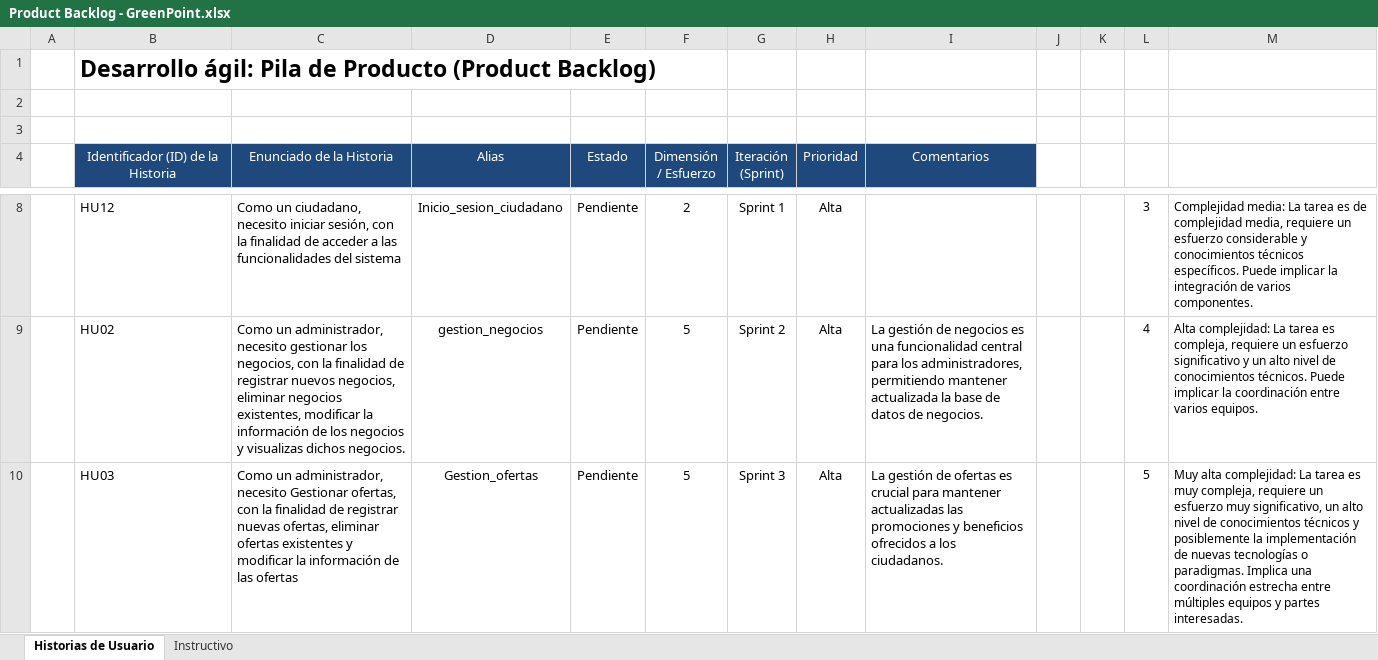
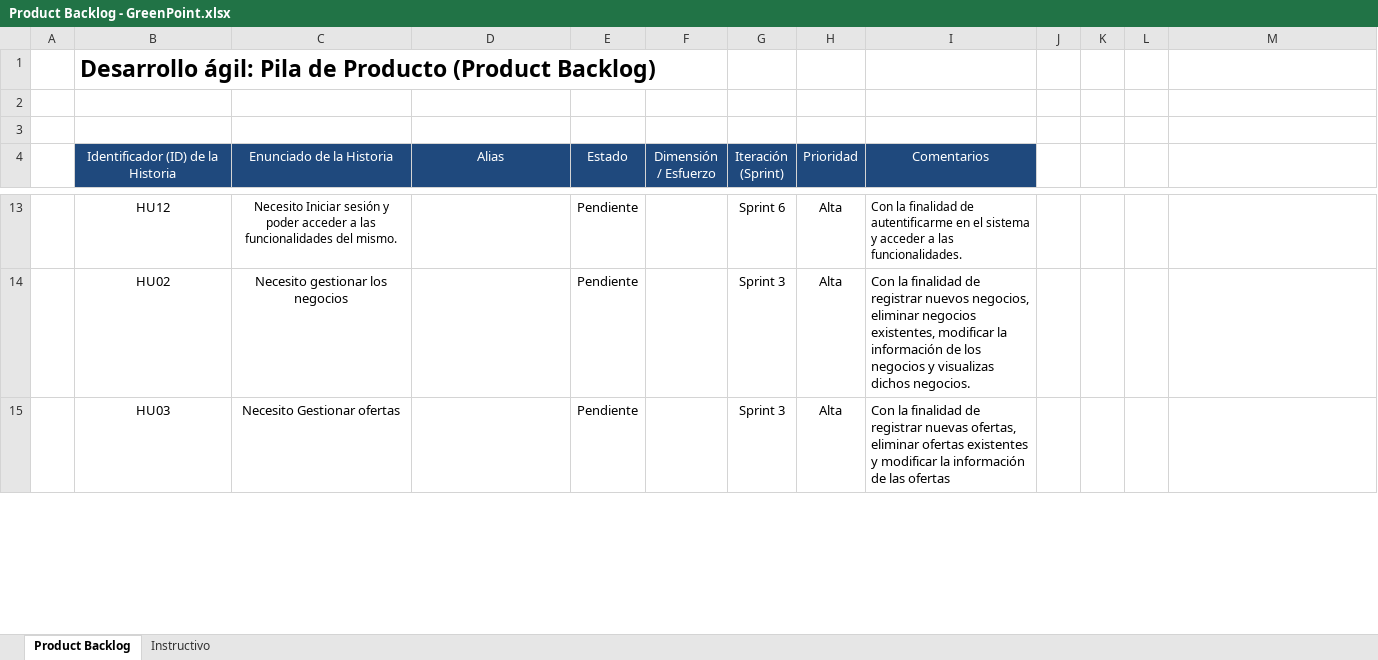
Before and after one commit to Zydell/GreenPoint, an Excel workbook: Documentation/Product Backlog - GreenPoint.xlsx, sheet Product Backlog, drawn as a sheet; only a part is shown, gaps mark what is left out; values as stored, in another font and other column widths than the file's, no borders; addresses are those after the commit; the diff covers the shown part only; the diff names each change by its address in the sheet, - before the commit and + after, or states it on an @@ line.

```diff
--- a/Documentation/Product Backlog - GreenPoint.xlsx (sheet Product Backlog)
+++ b/Documentation/Product Backlog - GreenPoint.xlsx (sheet Product Backlog)
-sheet tab: Historias de Usuario
+sheet tab: Product Backlog
-B13:C15 alignment: left
+B13:C15 alignment: center
-C13 (Enunciado de la Historia): Como un ciudadano, necesito iniciar sesión, con la finalidad de acceder a las funcionalidades del sistema
+C13 (Enunciado de la Historia): Necesito Iniciar sesión y poder acceder a las funcionalidades del mismo.
@@ C13 text size: smaller @@
-D13 (Alias): Inicio_sesion_ciudadano
+D13 (Alias): (empty)
-F13 (Dimensión / Esfuerzo): 2
+F13 (Dimensión / Esfuerzo): (empty)
-G13 (Iteración (Sprint)): Sprint 1
+G13 (Iteración (Sprint)): Sprint 6
-I13 (Comentarios): (empty)
+I13 (Comentarios): Con la finalidad de autentificarme en el sistema y acceder a las funcionalidades.
-L13: 3
+L13: (empty)
-M13: Complejidad media: La tarea es de complejidad media, requiere un esfuerzo considerable y conocimientos técnicos específicos. Puede implicar la integración de varios componentes.
+M13: (empty)
-C14 (Enunciado de la Historia): Como un administrador, necesito gestionar los negocios, con la finalidad de registrar nuevos negocios, eliminar negocios existentes, modificar la información de los negocios y visualizas dichos negocios.
+C14 (Enunciado de la Historia): Necesito gestionar los negocios
-D14 (Alias): gestion_negocios
+D14 (Alias): (empty)
-F14:F15 (Dimensión / Esfuerzo): 5
+F14:F15 (Dimensión / Esfuerzo): (empty)
-G14 (Iteración (Sprint)): Sprint 2
+G14 (Iteración (Sprint)): Sprint 3
-I14 (Comentarios): La gestión de negocios es una funcionalidad central para los administradores, permitiendo mantener actualizada la base de datos de negocios.
+I14 (Comentarios): Con la finalidad de registrar nuevos negocios, eliminar negocios existentes, modificar la información de los negocios y visualizas dichos negocios.
-L14: 4
+L14: (empty)
-M14: Alta complejidad: La tarea es compleja, requiere un esfuerzo significativo y un alto nivel de conocimientos técnicos. Puede implicar la coordinación entre varios equipos.
+M14: (empty)
-C15 (Enunciado de la Historia): Como un administrador, necesito Gestionar ofertas, con la finalidad de registrar nuevas ofertas, eliminar ofertas existentes y modificar la información de las ofertas
+C15 (Enunciado de la Historia): Necesito Gestionar ofertas
-D15 (Alias): Gestion_ofertas
+D15 (Alias): (empty)
-I15 (Comentarios): La gestión de ofertas es crucial para mantener actualizadas las promociones y beneficios ofrecidos a los ciudadanos.
+I15 (Comentarios): Con la finalidad de registrar nuevas ofertas, eliminar ofertas existentes y modificar la información de las ofertas
-L15: 5
+L15: (empty)
-M15: Muy alta complejidad: La tarea es muy compleja, requiere un esfuerzo muy significativo, un alto nivel de conocimientos técnicos y posiblemente la implementación de nuevas tecnologías o paradigmas. Implica una coordinación estrecha entre múltiples equipos y partes interesadas.
+M15: (empty)
```
Also changed, not shown: 12 added rows, 12 removed rows, 62 edited cells and cell formats elsewhere in this sheet, Documentation/Historias Usuario - GreenPoint.xlsx.
